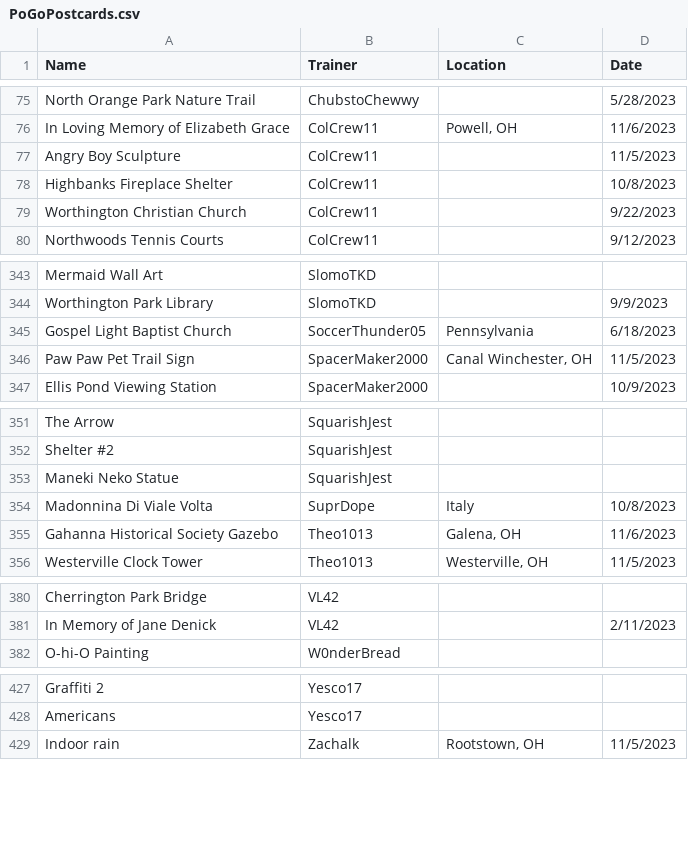
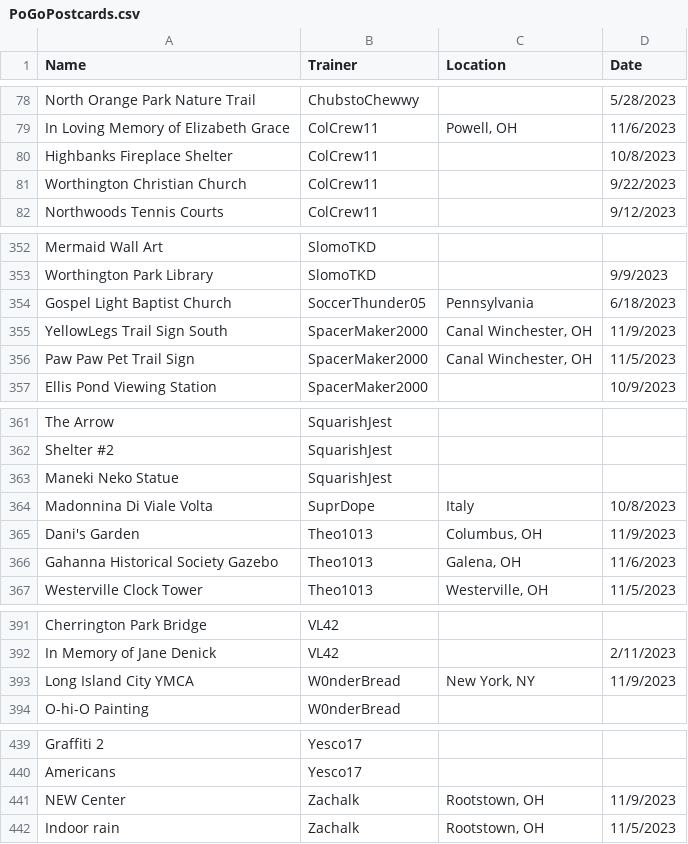
Before and after one commit to LinParkFL/Test1, a CSV file: PoGoPostcards.csv, drawn as a sheet; only a part is shown, gaps mark what is left out; the diff covers the shown part only.

```diff
--- a/PoGoPostcards.csv
+++ b/PoGoPostcards.csv
@@ -76,3 +79,2 @@ North Orange Park Nature Trail,ChubstoChewwy,,5/28/2023
 In Loving Memory of Elizabeth Grace,ColCrew11,"Powell, OH",11/6/2023
-Angry Boy Sculpture,ColCrew11,,11/5/2023
 Highbanks Fireplace Shelter,ColCrew11,,10/8/2023
@@ -345,2 +354,3 @@ Worthington Park Library,SlomoTKD,,9/9/2023
 Gospel Light Baptist Church,SoccerThunder05,Pennsylvania,6/18/2023
+YellowLegs Trail Sign South,SpacerMaker2000,"Canal Winchester, OH",11/9/2023
 Paw Paw Pet Trail Sign,SpacerMaker2000,"Canal Winchester, OH",11/5/2023
@@ -354,2 +364,3 @@ Maneki Neko Statue,SquarishJest,,
 Madonnina Di Viale Volta,SuprDope,Italy,10/8/2023
+Dani's Garden,Theo1013,"Columbus, OH",11/9/2023
 Gahanna Historical Society Gazebo,Theo1013,"Galena, OH",11/6/2023
@@ -381,2 +392,3 @@ Cherrington Park Bridge,VL42,,
 In Memory of Jane Denick,VL42,,2/11/2023
+Long Island City YMCA,W0nderBread,"New York, NY",11/9/2023
 O-hi-O Painting,W0nderBread,,
@@ -428,2 +440,3 @@ Graffiti 2,Yesco17,,
 Americans,Yesco17,,
+NEW Center,Zachalk,"Rootstown, OH",11/9/2023
 Indoor rain,Zachalk,"Rootstown, OH",11/5/2023
```
Also changed, not shown: 14 added rows, 1 moved row and 1 edited cell elsewhere in this file.
